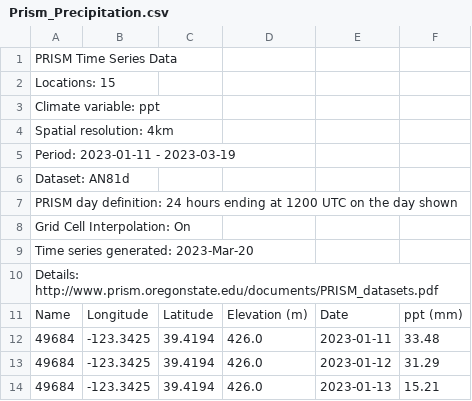
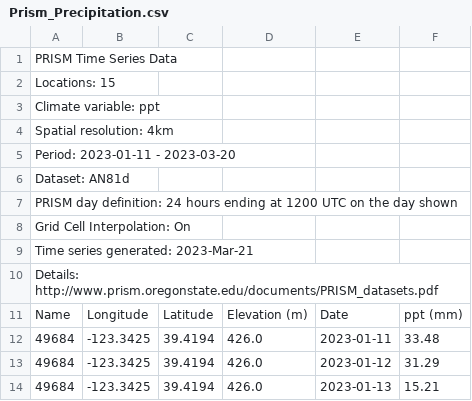
Before and after one commit to CAWaterBoardDataCenter/DWRAT_DataScraping, a CSV file: WebData/Prism_Precipitation.csv, drawn as a sheet; only a part is shown; the diff covers the shown part only.

Commit message:
Fixed errors in Prism_Processor.R

```diff
--- a/WebData/Prism_Precipitation.csv
+++ b/WebData/Prism_Precipitation.csv
@@ -4,3 +4,3 @@ Climate variable: ppt
 Spatial resolution: 4km
-Period: 2023-01-11 - 2023-03-19
+Period: 2023-01-11 - 2023-03-20
 Dataset: AN81d
@@ -8,3 +8,3 @@ PRISM day definition: 24 hours ending at 1200 UTC on the day shown
 Grid Cell Interpolation: On
-Time series generated: 2023-Mar-20
+Time series generated: 2023-Mar-21
 Details: http://www.prism.oregonstate.edu/documents/PRISM_datasets.pdf
```
Also changed, not shown: 15 added rows elsewhere in this file, 1 other file.
